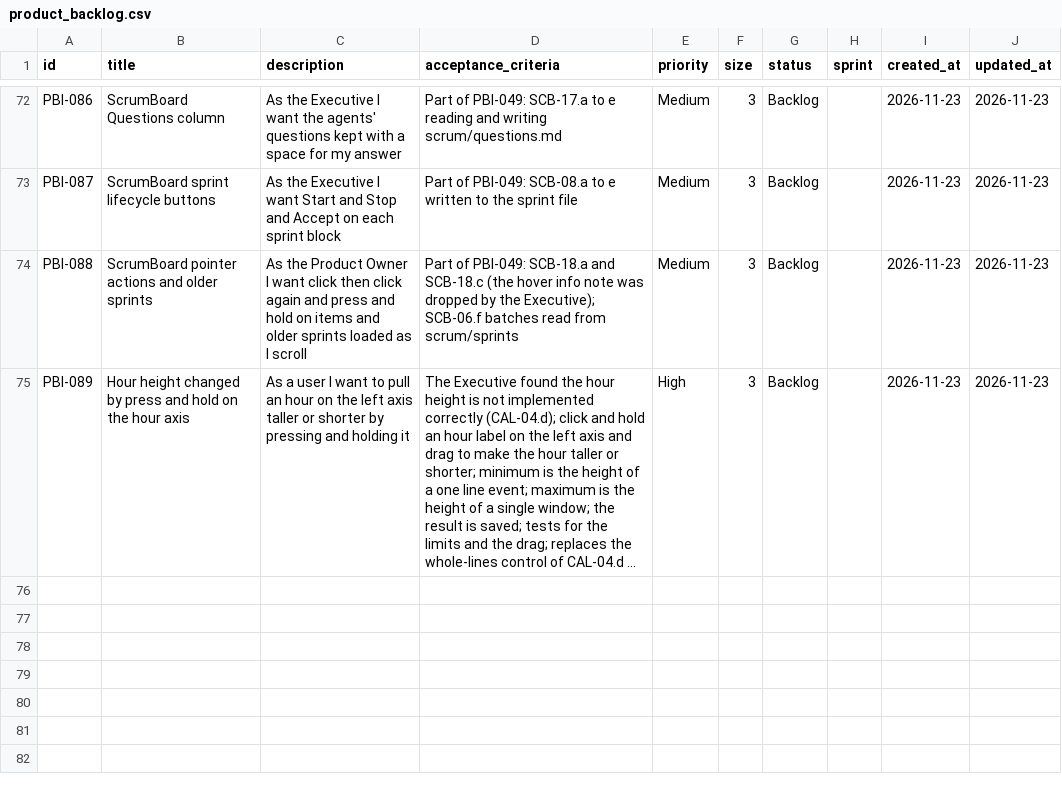
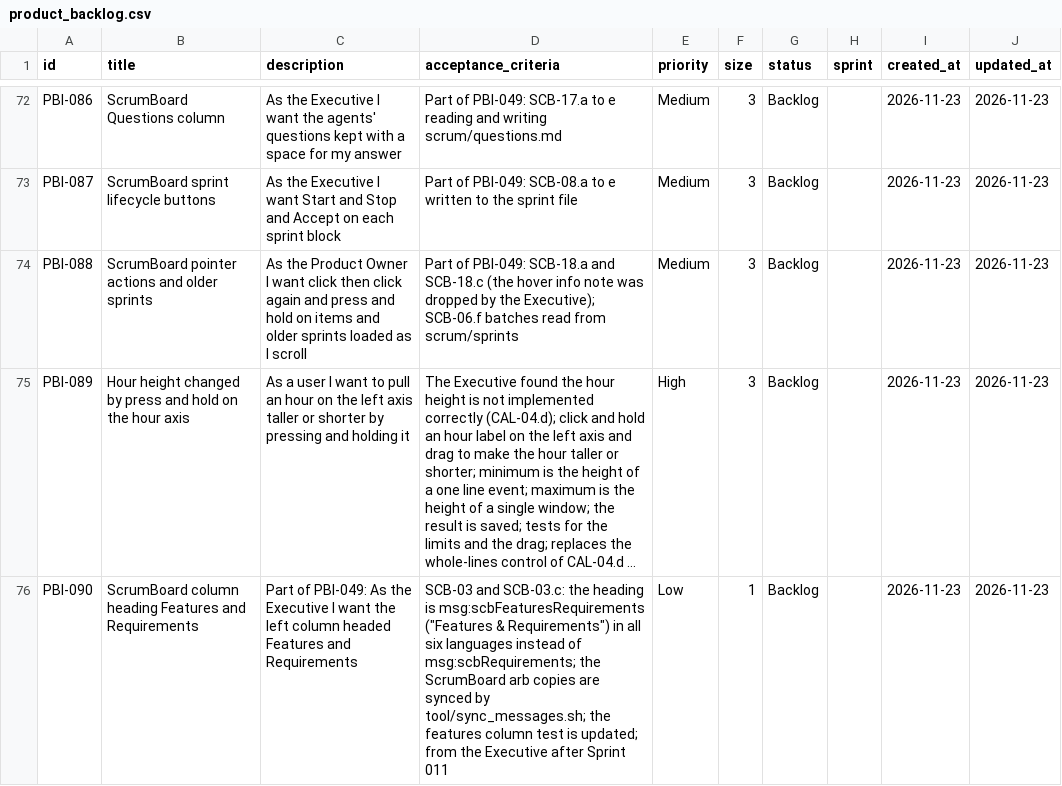
Before and after one commit to Uuugh/SuiteStream, a CSV file: scrum/product_backlog.csv, drawn as a sheet; only a part is shown, gaps mark what is left out; long unchanged cells end in …; the diff names each change by its address in the sheet, - before the commit and + after, or states it on an @@ line.

```diff
--- a/scrum/product_backlog.csv
+++ b/scrum/product_backlog.csv
+row 76: PBI-090 | ScrumBoard column heading Features and Requirements | Part of PBI-049: As the Executive I want the left column headed Features and Requirements | SCB-03 and SCB-03.c: the heading is msg:scbFeaturesRequirements ("Features & Requirements") in all six languages instead of msg:scbRequirements; the ScrumBoard arb copies are synced by tool/sync_messages.sh; the features column test is updated; from the Executive after Sprint 011 | Low | 1 | Backlog |  | 2026-11-23 | 2026-11-23
```
Also changed, not shown: 2 other files.
